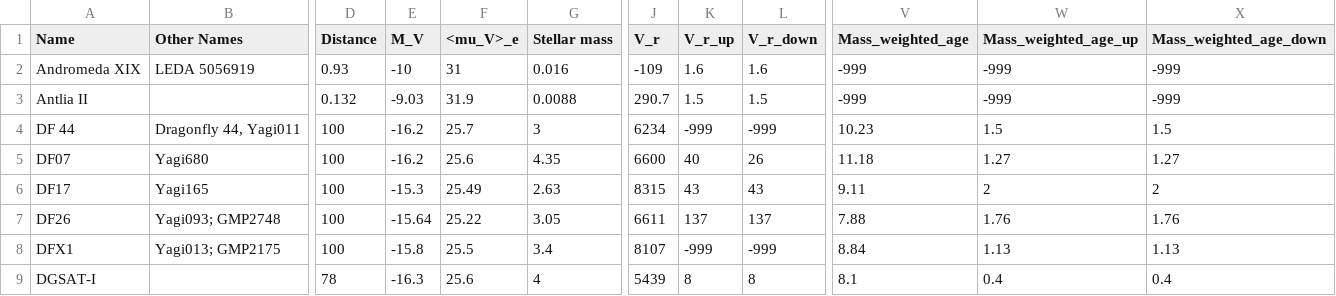
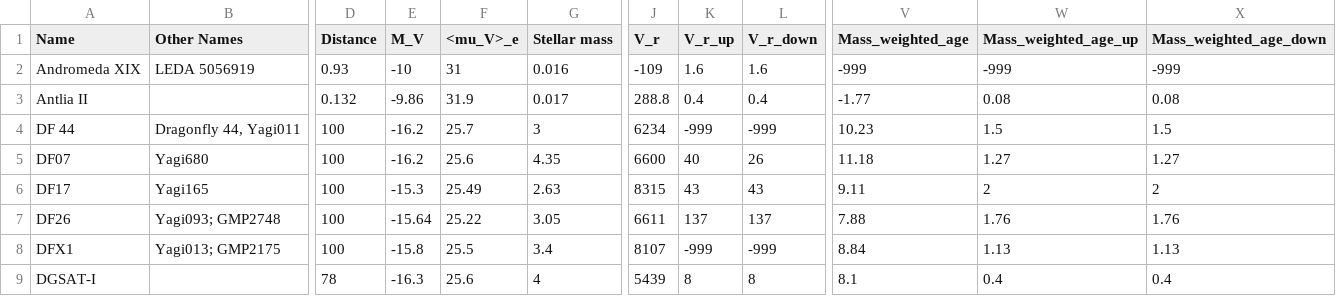
Before and after one commit to gannonjs/Published_Data, a CSV file: UDG_Spectroscopic_Data/udg_data.csv, drawn as a sheet; only a part is shown, gaps mark what is left out; the diff names each change by its address in the sheet, - before the commit and + after, or states it on an @@ line.

Commit message:
Update udg_data.csv
Further updates from the Ji paper to antlia II

```diff
--- a/UDG_Spectroscopic_Data/udg_data.csv
+++ b/UDG_Spectroscopic_Data/udg_data.csv
-E3 (M_V): -9.03
+E3 (M_V): -9.86
-G3 (Stellar mass): 0.0088
+G3 (Stellar mass): 0.017
-J3 (V_r): 290.7
+J3 (V_r): 288.8
-K3 (V_r_up): 1.5
+K3 (V_r_up): 0.4
-L3 (V_r_down): 1.5
+L3 (V_r_down): 0.4
-V3 (Mass_weighted_age): -999
+V3 (Mass_weighted_age): -1.77
-W3 (Mass_weighted_age_up): -999
+W3 (Mass_weighted_age_up): 0.08
-X3 (Mass_weighted_age_down): -999
+X3 (Mass_weighted_age_down): 0.08
```
